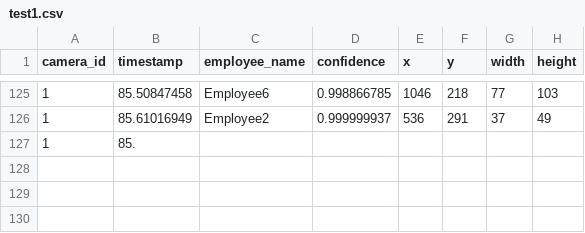
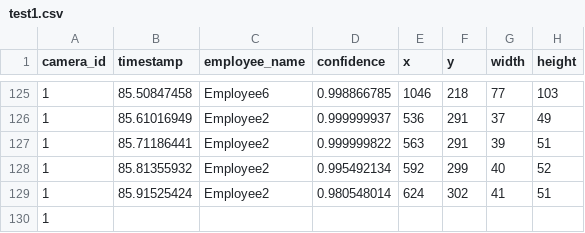
Before and after one commit to cinderellab/Vision-Based-Attendance-Tracker, a CSV file: Attendance_Logic_Module/test1.csv, drawn as a sheet; only a part is shown, gaps mark what is left out.

```diff
--- a/Attendance_Logic_Module/test1.csv
+++ b/Attendance_Logic_Module/test1.csv
@@ -126,2 +126,5 @@ camera_id,timestamp,employee_name,confidence,x,y,width,height
 1,85.61016949,Employee2,0.999999937,536,291,37,49
-1,85.
+1,85.71186441,Employee2,0.999999822,563,291,39,51
+1,85.81355932,Employee2,0.995492134,592,299,40,52
+1,85.91525424,Employee2,0.980548014,624,302,41,51
+1,
```
